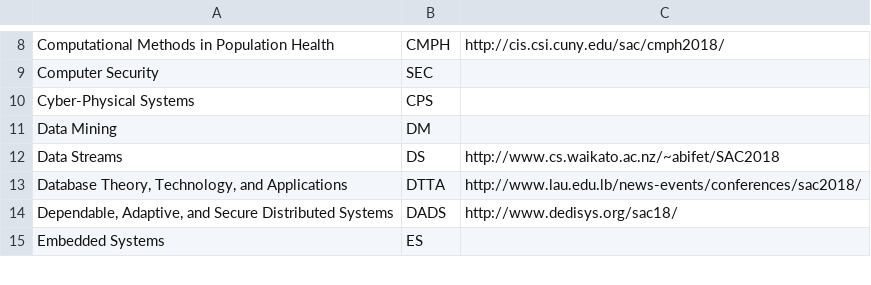
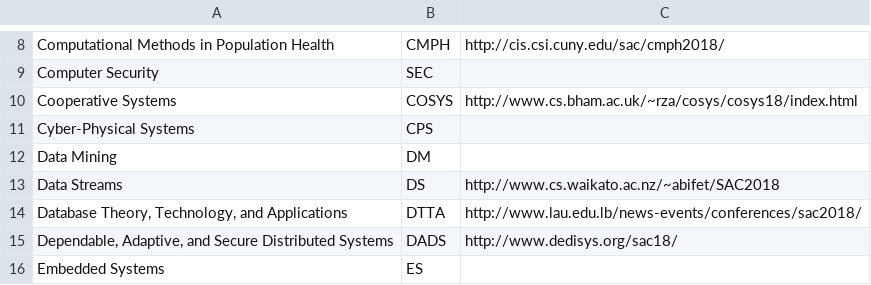
Before and after one commit to tomas-cerny/SAC, a CSV file: sac2018/data2018/tracks2018.csv, drawn as a sheet; only a part is shown, gaps mark what is left out; the diff names each change by its address in the sheet, - before the commit and + after, or states it on an @@ line.

Commit message:
COSYS added

```diff
--- a/sac2018/data2018/tracks2018.csv
+++ b/sac2018/data2018/tracks2018.csv
+row 10: Cooperative Systems | COSYS | http://www.cs.bham.ac.uk/~rza/cosys/cosys18/index.html
```
